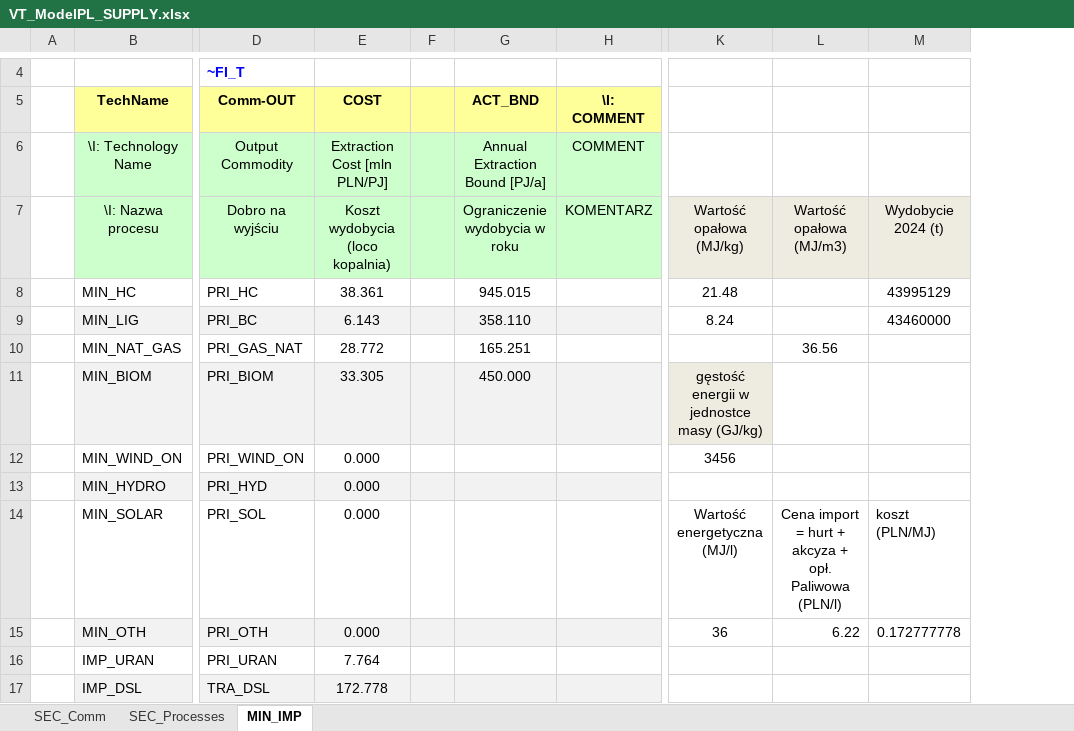
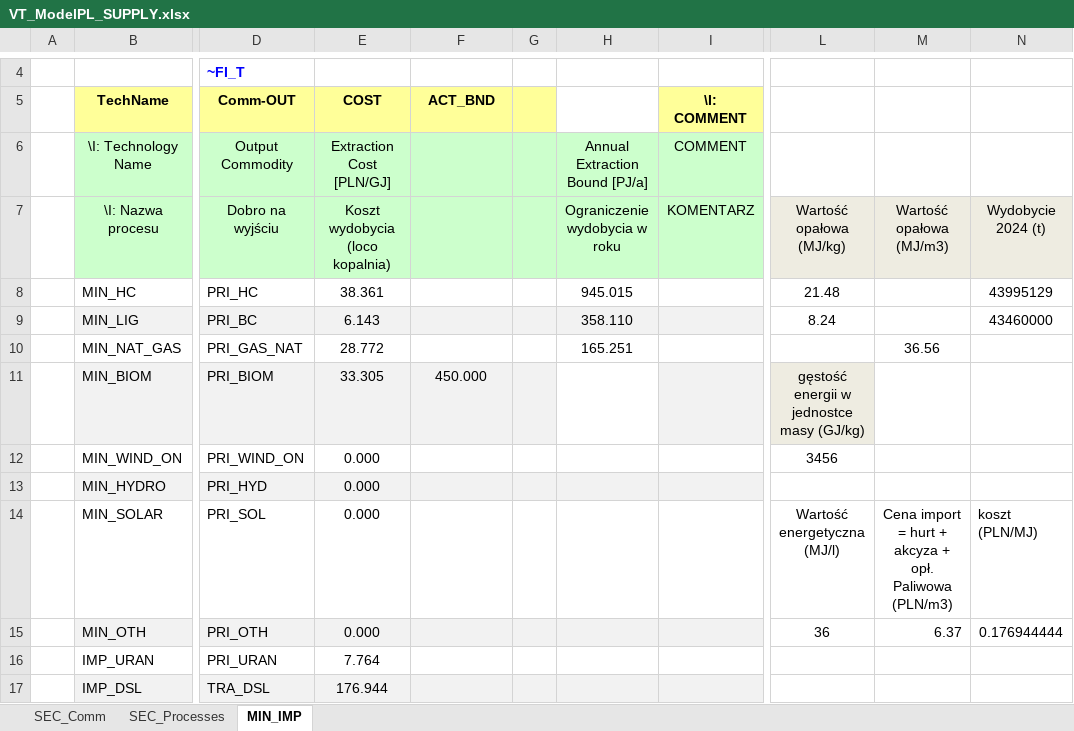
Before and after one commit to Alicja-Ossera/Hydrogen_Alicja, an Excel workbook: VT_ModelPL_SUPPLY.xlsx, sheet MIN_IMP, drawn as a sheet; only a part is shown, gaps mark what is left out; values as stored, in another font and other column widths than the file's, no borders; removed rows and columns are numbered as before the commit, all else as after; the diff names each change by its address in the sheet, - before the commit and + after, or states it on an @@ line.

```diff
--- a/VT_ModelPL_SUPPLY.xlsx (sheet MIN_IMP)
+++ b/VT_ModelPL_SUPPLY.xlsx (sheet MIN_IMP)
-column F, empty
+column G, empty
+column H, rows 6-10: Annual Extraction Bound [PJ/a] | Ograniczenie wydobycia w roku | 945.015 | 358.110 | 165.251
-E6 (COST): Extraction Cost [mln PLN/PJ]
+E6 (COST): Extraction Cost [PLN/GJ]
-F6 (ACT_BND): Annual Extraction Bound [PJ/a]
+F6 (ACT_BND): (empty)
-F7 (ACT_BND): Ograniczenie wydobycia w roku
+F7 (ACT_BND): (empty)
-F8 (ACT_BND): 945.015
+F8 (ACT_BND): (empty)
-F9 (ACT_BND): 358.110
+F9 (ACT_BND): (empty)
-F10 (ACT_BND): 165.251
+F10 (ACT_BND): (empty)
-M14: …opł. Paliwowa (PLN/l)
+M14: …opł. Paliwowa (PLN/m3)
-M15: 6.22
+M15: 6.37
-N15: 0.172777778
+N15: 0.176944444
-E17 (COST): 172.778
+E17 (COST): 176.944
```
Also changed, not shown: formulas that keep their value, BY_Trans.xlsx, Sets-user.xlsx, 5 other files.
